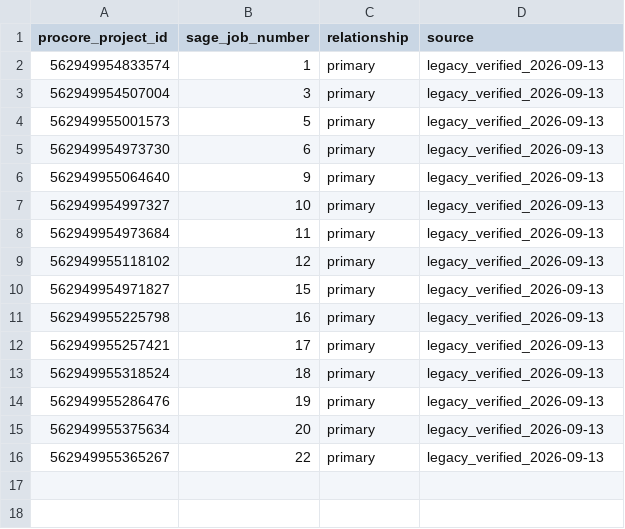
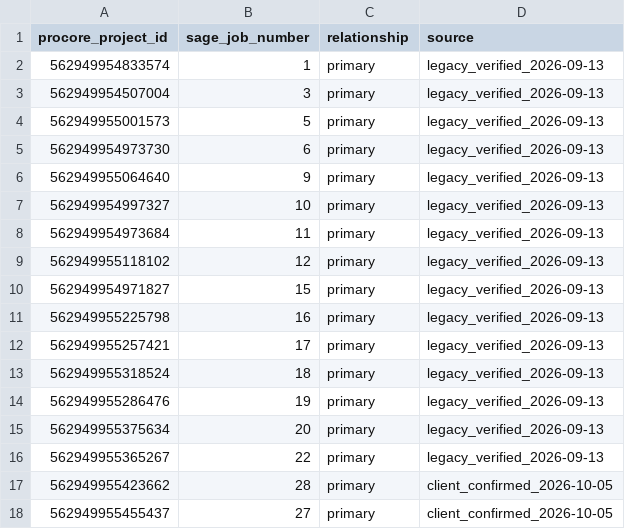
Before and after one commit to charley-forey/Affect-Build-Flows, a CSV file: foundation/charley-dev/02-transformation/seed/project_crosswalk.csv, drawn as a sheet.

```diff
--- a/foundation/charley-dev/02-transformation/seed/project_crosswalk.csv
+++ b/foundation/charley-dev/02-transformation/seed/project_crosswalk.csv
@@ -16 +16,3 @@ procore_project_id,sage_job_number,relationship,source
 562949955365267,22,primary,legacy_verified_2026-09-13
+562949955423662,28,primary,client_confirmed_2026-10-05
+562949955455437,27,primary,client_confirmed_2026-10-05
```
Also changed, not shown: 13 other files.
